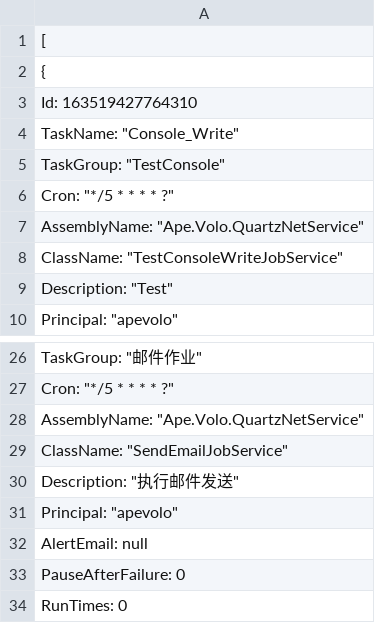
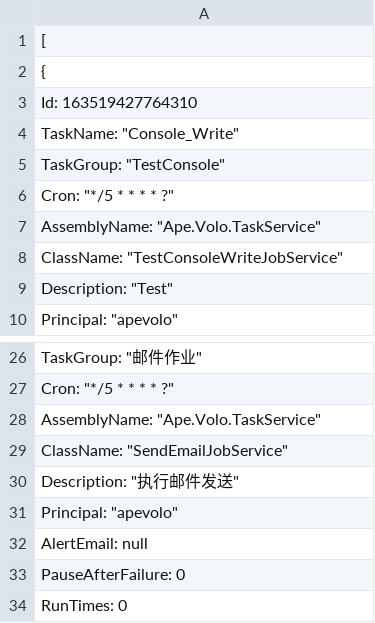
Before and after one commit to idotnetcn/ApeVolo.Admin, a TSV file: Ape.Volo.Api/wwwroot/resources/db/sys_quartz_job.tsv, drawn as a sheet; only a part is shown, gaps mark what is left out.

Commit message:
[fix] 修复作业初始化数据命名空间错误问题

```diff
--- a/Ape.Volo.Api/wwwroot/resources/db/sys_quartz_job.tsv
+++ b/Ape.Volo.Api/wwwroot/resources/db/sys_quartz_job.tsv
@@ -6,3 +6,3 @@
     "Cron": "*/5 * * * * ?",
-    "AssemblyName": "Ape.Volo.QuartzNetService",
+    "AssemblyName": "Ape.Volo.TaskService",
     "ClassName": "TestConsoleWriteJobService",
@@ -27,3 +27,3 @@
     "Cron": "*/5 * * * * ?",
-    "AssemblyName": "Ape.Volo.QuartzNetService",
+    "AssemblyName": "Ape.Volo.TaskService",
     "ClassName": "SendEmailJobService",
```
